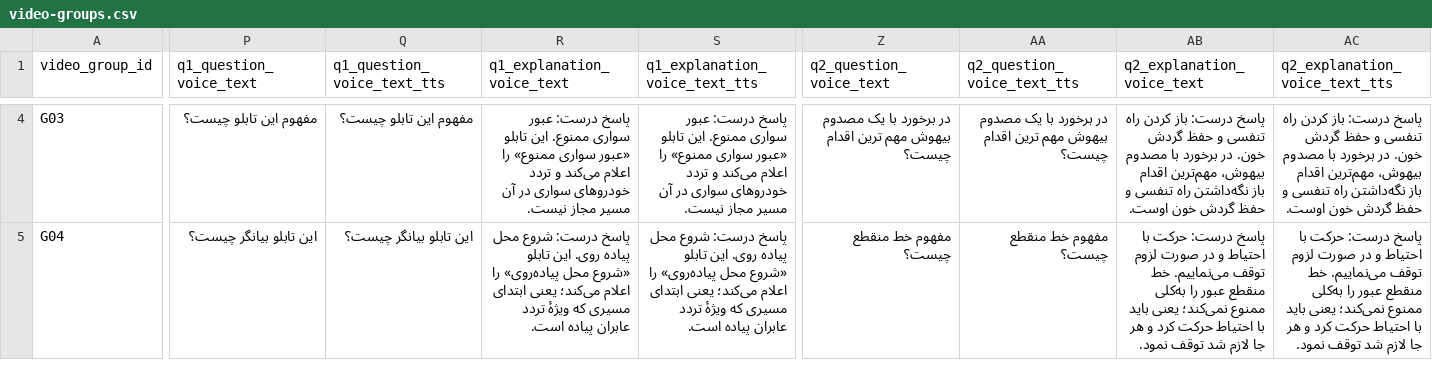
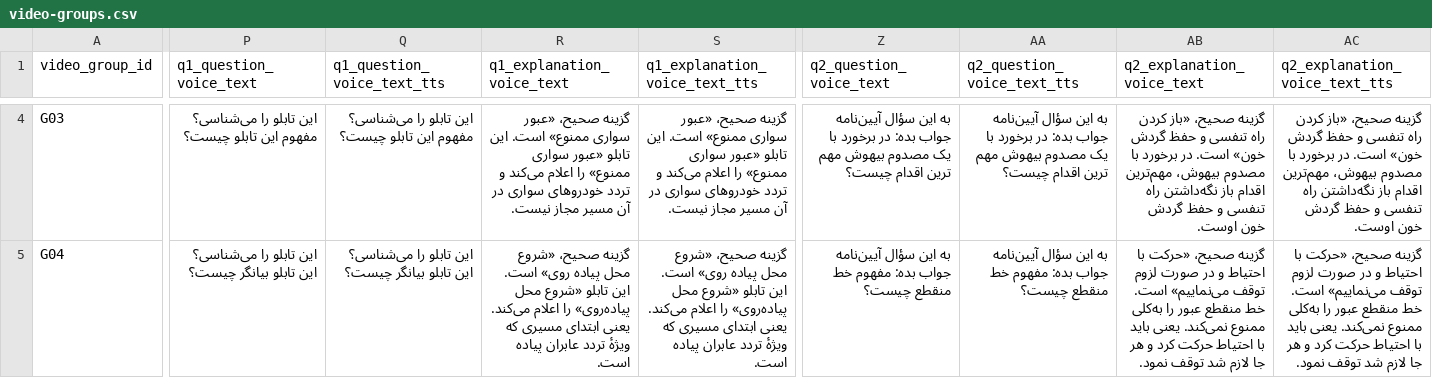
Before and after one commit to RassoulEbrahimi/ZDriver-Prep, a CSV file: marketing/social-batch-01/video-groups.csv, drawn as a sheet; only a part is shown, gaps mark what is left out; the diff covers the shown part only; the diff names each change by its address in the sheet, - before the commit and + after, or states it on an @@ line.

```diff
--- a/marketing/social-batch-01/video-groups.csv
+++ b/marketing/social-batch-01/video-groups.csv
-P4 (q1_question_voice_text): مفهوم این تابلو چیست؟
+P4 (q1_question_voice_text): این تابلو را می‌شناسی؟ مفهوم این تابلو چیست؟
-Q4 (q1_question_voice_text_tts): مفهوم این تابلو چیست؟
+Q4 (q1_question_voice_text_tts): این تابلو را می‌شناسی؟ مفهوم این تابلو چیست؟
-R4 (q1_explanation_voice_text): پاسخ درست: عبور سواری ممنوع. این تابلو…
+R4 (q1_explanation_voice_text): گزینه صحیح، «عبور سواری ممنوع» است. این تابلو…
-S4 (q1_explanation_voice_text_tts): پاسخ درست: عبور سواری ممنوع. این تابلو…
+S4 (q1_explanation_voice_text_tts): گزینه صحیح، «عبور سواری ممنوع» است. این تابلو…
-Z4 (q2_question_voice_text): در برخورد…
+Z4 (q2_question_voice_text): به این سؤال آیین‌نامه جواب بده: در برخورد…
-AA4 (q2_question_voice_text_tts): در برخورد…
+AA4 (q2_question_voice_text_tts): به این سؤال آیین‌نامه جواب بده: در برخورد…
-AB4 (q2_explanation_voice_text): پاسخ درست: باز کردن راه تنفسی و حفظ گردش خون. در برخورد…
+AB4 (q2_explanation_voice_text): گزینه صحیح، «باز کردن راه تنفسی و حفظ گردش خون» است. در برخورد…
-AC4 (q2_explanation_voice_text_tts): پاسخ درست: باز کردن راه تنفسی و حفظ گردش خون. در برخورد…
+AC4 (q2_explanation_voice_text_tts): گزینه صحیح، «باز کردن راه تنفسی و حفظ گردش خون» است. در برخورد…
-P5 (q1_question_voice_text): این تابلو بیانگر چیست؟
+P5 (q1_question_voice_text): این تابلو را می‌شناسی؟ این تابلو بیانگر چیست؟
-Q5 (q1_question_voice_text_tts): این تابلو بیانگر چیست؟
+Q5 (q1_question_voice_text_tts): این تابلو را می‌شناسی؟ این تابلو بیانگر چیست؟
-R5 (q1_explanation_voice_text): پاسخ درست: شروع محل پیاده روی. این تابلو «شروع محل پیاده‌روی» را اعلام می‌کند؛ یعنی ابتدای…
+R5 (q1_explanation_voice_text): گزینه صحیح، «شروع محل پیاده روی» است. این تابلو «شروع محل پیاده‌روی» را اعلام می‌کند. یعنی ابتدای…
-S5 (q1_explanation_voice_text_tts): پاسخ درست: شروع محل پیاده روی. این تابلو «شروع محل پیاده‌روی» را اعلام می‌کند؛ یعنی ابتدای…
+S5 (q1_explanation_voice_text_tts): گزینه صحیح، «شروع محل پیاده روی» است. این تابلو «شروع محل پیاده‌روی» را اعلام می‌کند. یعنی ابتدای…
-Z5 (q2_question_voice_text): مفهوم خط منقطع چیست؟
+Z5 (q2_question_voice_text): به این سؤال آیین‌نامه جواب بده: مفهوم خط منقطع چیست؟
-AA5 (q2_question_voice_text_tts): مفهوم خط منقطع چیست؟
+AA5 (q2_question_voice_text_tts): به این سؤال آیین‌نامه جواب بده: مفهوم خط منقطع چیست؟
-AB5 (q2_explanation_voice_text): پاسخ درست: حرکت با احتیاط و در صورت لزوم توقف می‌نماییم. خط منقطع عبور را به‌کلی ممنوع نمی‌کند؛ یعنی باید…
+AB5 (q2_explanation_voice_text): گزینه صحیح، «حرکت با احتیاط و در صورت لزوم توقف می‌نماییم» است. خط منقطع عبور را به‌کلی ممنوع نمی‌کند. یعنی باید…
-AC5 (q2_explanation_voice_text_tts): پاسخ درست: حرکت با احتیاط و در صورت لزوم توقف می‌نماییم. خط منقطع عبور را به‌کلی ممنوع نمی‌کند؛ یعنی باید…
+AC5 (q2_explanation_voice_text_tts): گزینه صحیح، «حرکت با احتیاط و در صورت لزوم توقف می‌نماییم» است. خط منقطع عبور را به‌کلی ممنوع نمی‌کند. یعنی باید…
```
Also changed, not shown: 104 edited cells elsewhere in this file, marketing/social-batch-01/elevenlabs-scripts.csv, 3 other files.
